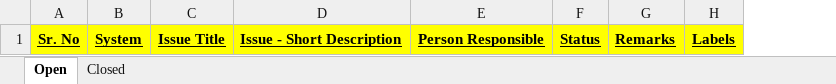
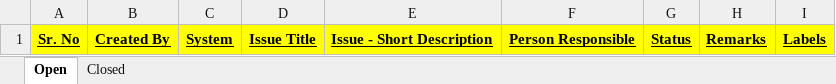
Before and after one commit to cmbodley/GitToExcel, an Excel workbook: GitToExcel/ReportTemplates/BlankIssues.xlsx, sheet Open, drawn as a sheet; values as stored, in another font and other column widths than the file's, no borders; the diff names each change by its address in the sheet, - before the commit and + after, or states it on an @@ line.

Commit message:
got it to include the user that created the issue

```diff
--- a/GitToExcel/ReportTemplates/BlankIssues.xlsx (sheet Open)
+++ b/GitToExcel/ReportTemplates/BlankIssues.xlsx (sheet Open)
+column B, row 1: Created By
```
Also changed, not shown: sheet Closed, 1 other file.
